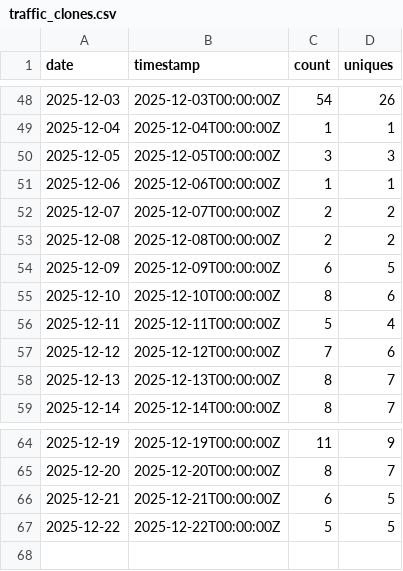
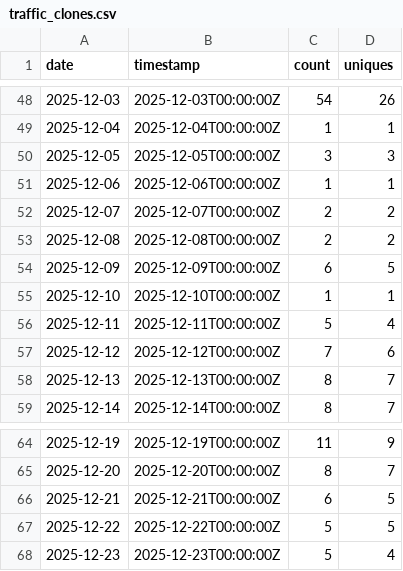
Before and after one commit to nasuni-labs/nasuni-mcp-desktop, a CSV file: data/traffic_clones.csv, drawn as a sheet; only a part is shown, gaps mark what is left out.

```diff
--- a/data/traffic_clones.csv
+++ b/data/traffic_clones.csv
@@ -54,3 +54,3 @@ date,timestamp,count,uniques
 2025-12-09,2025-12-09T00:00:00Z,6,5
-2025-12-10,2025-12-10T00:00:00Z,8,6
+2025-12-10,2025-12-10T00:00:00Z,1,1
 2025-12-11,2025-12-11T00:00:00Z,5,4
@@ -67 +67,2 @@ date,timestamp,count,uniques
 2025-12-22,2025-12-22T00:00:00Z,5,5
+2025-12-23,2025-12-23T00:00:00Z,5,4
```
Also changed, not shown: data/traffic_views.csv.
